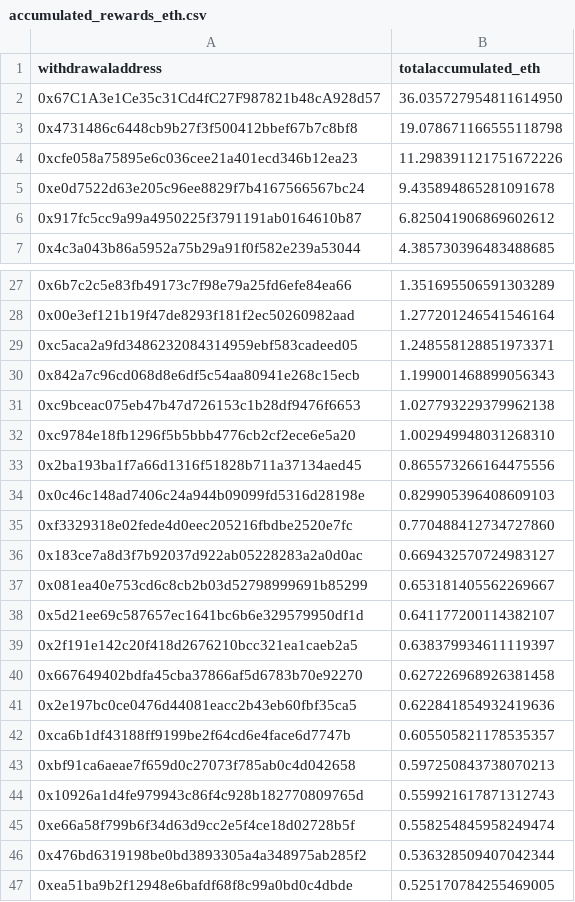
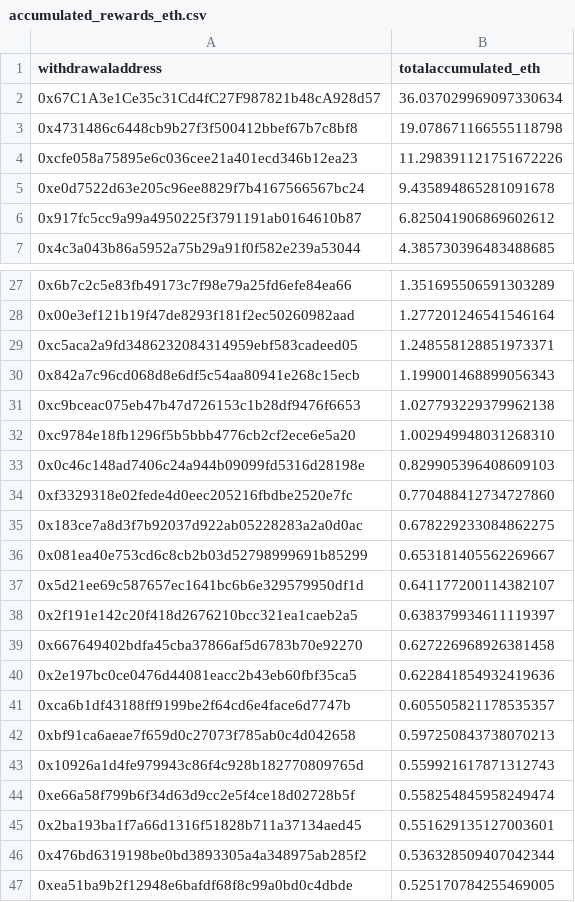
Before and after one commit to dappnode/smooth-scripts, a CSV file: acc-by-withdrawal/results/accumulated_rewards_eth.csv, drawn as a sheet; only a part is shown, gaps mark what is left out.

```diff
--- a/acc-by-withdrawal/results/accumulated_rewards_eth.csv
+++ b/acc-by-withdrawal/results/accumulated_rewards_eth.csv
@@ -1,3 +1,3 @@
 withdrawaladdress,totalaccumulated_eth
-0x67C1A3e1Ce35c31Cd4fC27F987821b48cA928d57,36.035727954811614950
+0x67C1A3e1Ce35c31Cd4fC27F987821b48cA928d57,36.037029969097330634
 0x4731486c6448cb9b27f3f500412bbef67b7c8bf8,19.078671166555118798
@@ -32,6 +32,5 @@ withdrawaladdress,totalaccumulated_eth
 0xc9784e18fb1296f5b5bbb4776cb2cf2ece6e5a20,1.002949948031268310
-0x2ba193ba1f7a66d1316f51828b711a37134aed45,0.865573266164475556
 0x0c46c148ad7406c24a944b09099fd5316d28198e,0.829905396408609103
 0xf3329318e02fede4d0eec205216fbdbe2520e7fc,0.770488412734727860
-0x183ce7a8d3f7b92037d922ab05228283a2a0d0ac,0.669432570724983127
+0x183ce7a8d3f7b92037d922ab05228283a2a0d0ac,0.678229233084862275
 0x081ea40e753cd6c8cb2b03d52798999691b85299,0.653181405562269667
@@ -45,2 +44,3 @@ withdrawaladdress,totalaccumulated_eth
 0xe66a58f799b6f34d63d9cc2e5f4ce18d02728b5f,0.558254845958249474
+0x2ba193ba1f7a66d1316f51828b711a37134aed45,0.551629135127003601
 0x476bd6319198be0bd3893305a4a348975ab285f2,0.536328509407042344
```
Also changed, not shown: 1 other file.
